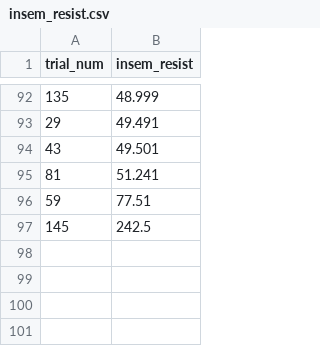
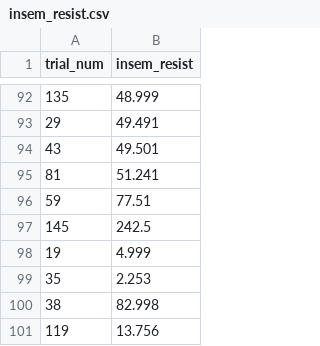
Before and after one commit to janyan33/female_fitness, a CSV file: female_coercion/insem_resist.csv, drawn as a sheet; only a part is shown, gaps mark what is left out; the diff names each change by its address in the sheet, - before the commit and + after, or states it on an @@ line.

Commit message:
Update missing trial data.

```diff
--- a/female_coercion/insem_resist.csv
+++ b/female_coercion/insem_resist.csv
+row 98: 19 | 4.999
+row 99: 35 | 2.253
+row 100: 38 | 82.998
+row 101: 119 | 13.756
```
Also changed, not shown: female_coercion/encounters.csv, female_coercion/insem.csv, 2 other files.
